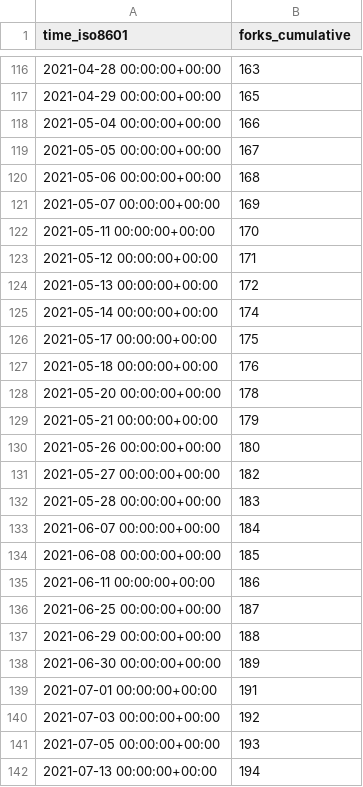
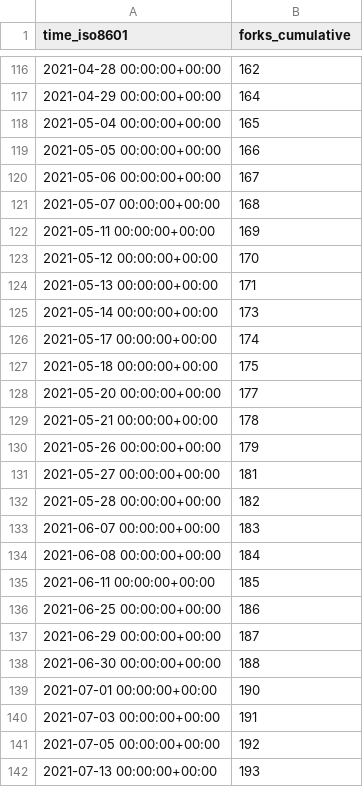
Before and after one commit to fluxcd/community, a CSV file: fluxcd/flux2/ghrs-data/forks.csv, drawn as a sheet; only a part is shown, gaps mark what is left out; the diff covers the shown part only.

```diff
--- a/fluxcd/flux2/ghrs-data/forks.csv
+++ b/fluxcd/flux2/ghrs-data/forks.csv
@@ -116,27 +116,27 @@ time_iso8601,forks_cumulative
-2021-04-28 00:00:00+00:00,163
-2021-04-29 00:00:00+00:00,165
-2021-05-04 00:00:00+00:00,166
-2021-05-05 00:00:00+00:00,167
-2021-05-06 00:00:00+00:00,168
-2021-05-07 00:00:00+00:00,169
-2021-05-11 00:00:00+00:00,170
-2021-05-12 00:00:00+00:00,171
-2021-05-13 00:00:00+00:00,172
-2021-05-14 00:00:00+00:00,174
-2021-05-17 00:00:00+00:00,175
-2021-05-18 00:00:00+00:00,176
-2021-05-20 00:00:00+00:00,178
-2021-05-21 00:00:00+00:00,179
-2021-05-26 00:00:00+00:00,180
-2021-05-27 00:00:00+00:00,182
-2021-05-28 00:00:00+00:00,183
-2021-06-07 00:00:00+00:00,184
-2021-06-08 00:00:00+00:00,185
-2021-06-11 00:00:00+00:00,186
-2021-06-25 00:00:00+00:00,187
-2021-06-29 00:00:00+00:00,188
-2021-06-30 00:00:00+00:00,189
-2021-07-01 00:00:00+00:00,191
-2021-07-03 00:00:00+00:00,192
-2021-07-05 00:00:00+00:00,193
-2021-07-13 00:00:00+00:00,194
+2021-04-28 00:00:00+00:00,162
+2021-04-29 00:00:00+00:00,164
+2021-05-04 00:00:00+00:00,165
+2021-05-05 00:00:00+00:00,166
+2021-05-06 00:00:00+00:00,167
+2021-05-07 00:00:00+00:00,168
+2021-05-11 00:00:00+00:00,169
+2021-05-12 00:00:00+00:00,170
+2021-05-13 00:00:00+00:00,171
+2021-05-14 00:00:00+00:00,173
+2021-05-17 00:00:00+00:00,174
+2021-05-18 00:00:00+00:00,175
+2021-05-20 00:00:00+00:00,177
+2021-05-21 00:00:00+00:00,178
+2021-05-26 00:00:00+00:00,179
+2021-05-27 00:00:00+00:00,181
+2021-05-28 00:00:00+00:00,182
+2021-06-07 00:00:00+00:00,183
+2021-06-08 00:00:00+00:00,184
+2021-06-11 00:00:00+00:00,185
+2021-06-25 00:00:00+00:00,186
+2021-06-29 00:00:00+00:00,187
+2021-06-30 00:00:00+00:00,188
+2021-07-01 00:00:00+00:00,190
+2021-07-03 00:00:00+00:00,191
+2021-07-05 00:00:00+00:00,192
+2021-07-13 00:00:00+00:00,193
```
Also changed, not shown: 55 edited cells elsewhere in this file, fluxcd/flux2/ghrs-data/stargazers.csv.
